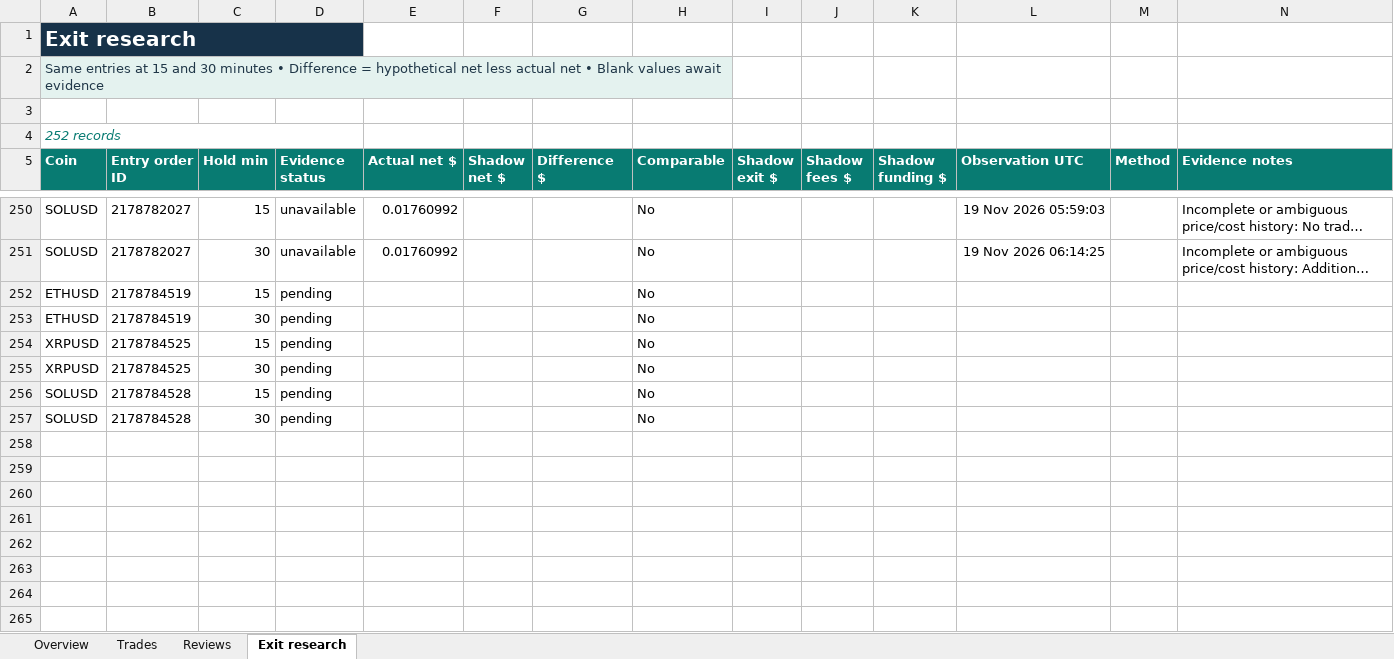
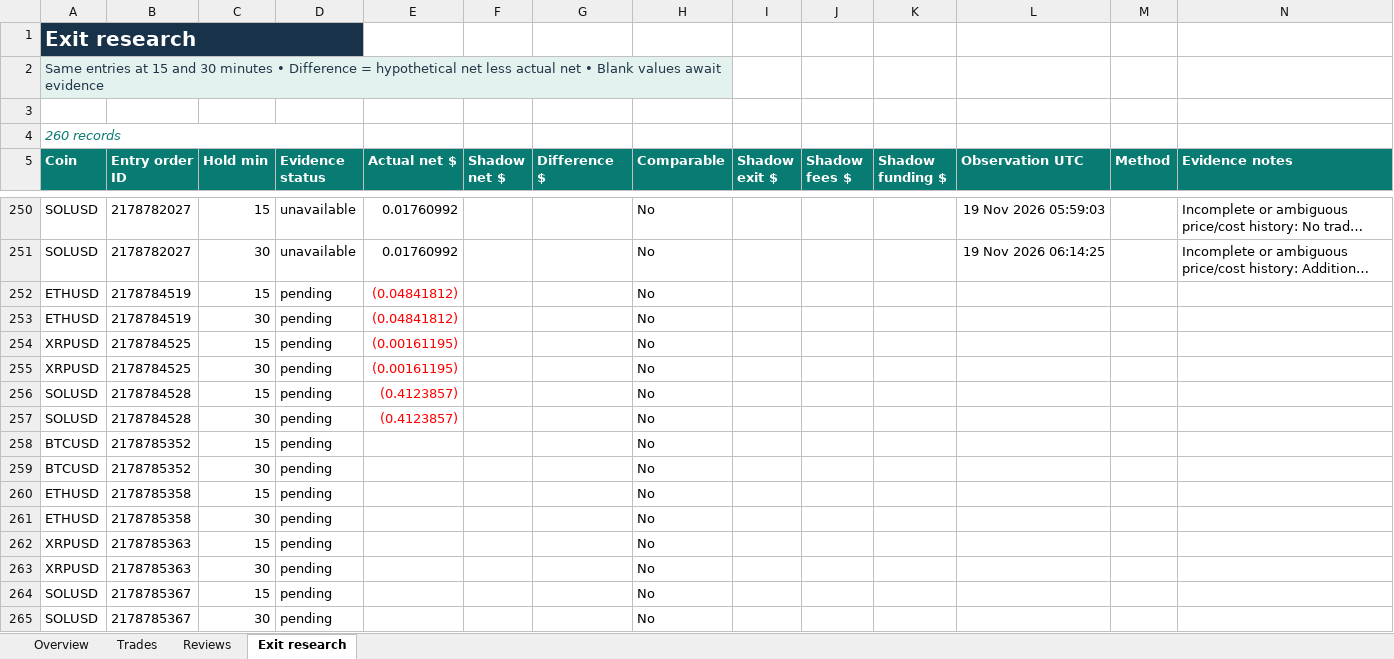
Before and after one commit to prarit0097/trading18nov, an Excel workbook: crypto-trader-skills/outputs/01a1df70-6789-76b0-9431-f0c905a7987a/trade1.xlsx, sheet Exit research, drawn as a sheet; only a part is shown, gaps mark what is left out; long unchanged cells end in …; values as stored, in another font and other column widths than the file's, no borders; table styles not drawn; the diff names each change by its address in the sheet, - before the commit and + after, or states it on an @@ line.

```diff
--- a/crypto-trader-skills/outputs/01a1df70-6789-76b0-9431-f0c905a7987a/trade1.xlsx (sheet Exit research)
+++ b/crypto-trader-skills/outputs/01a1df70-6789-76b0-9431-f0c905a7987a/trade1.xlsx (sheet Exit research)
-A4 (Coin): 252 records
+A4 (Coin): 260 records
-E252:E253 (Actual net $): (empty)
+E252:E253 (Actual net $): (0.04841812)
-E254:E255 (Actual net $): (empty)
+E254:E255 (Actual net $): (0.00161195)
-E256:E257 (Actual net $): (empty)
+E256:E257 (Actual net $): (0.4123857)
+row 258: BTCUSD | 2178785352 | 15 | pending |  |  |  | No
+row 259: BTCUSD | 2178785352 | 30 | pending |  |  |  | No
+row 260: ETHUSD | 2178785358 | 15 | pending |  |  |  | No
+row 261: ETHUSD | 2178785358 | 30 | pending |  |  |  | No
+row 262: XRPUSD | 2178785363 | 15 | pending |  |  |  | No
+row 263: XRPUSD | 2178785363 | 30 | pending |  |  |  | No
+row 264: SOLUSD | 2178785367 | 15 | pending |  |  |  | No
+row 265: SOLUSD | 2178785367 | 30 | pending |  |  |  | No
```
Also changed, not shown: sheet Trades, sheet Overview, formulas that keep their value, 2 other files.
